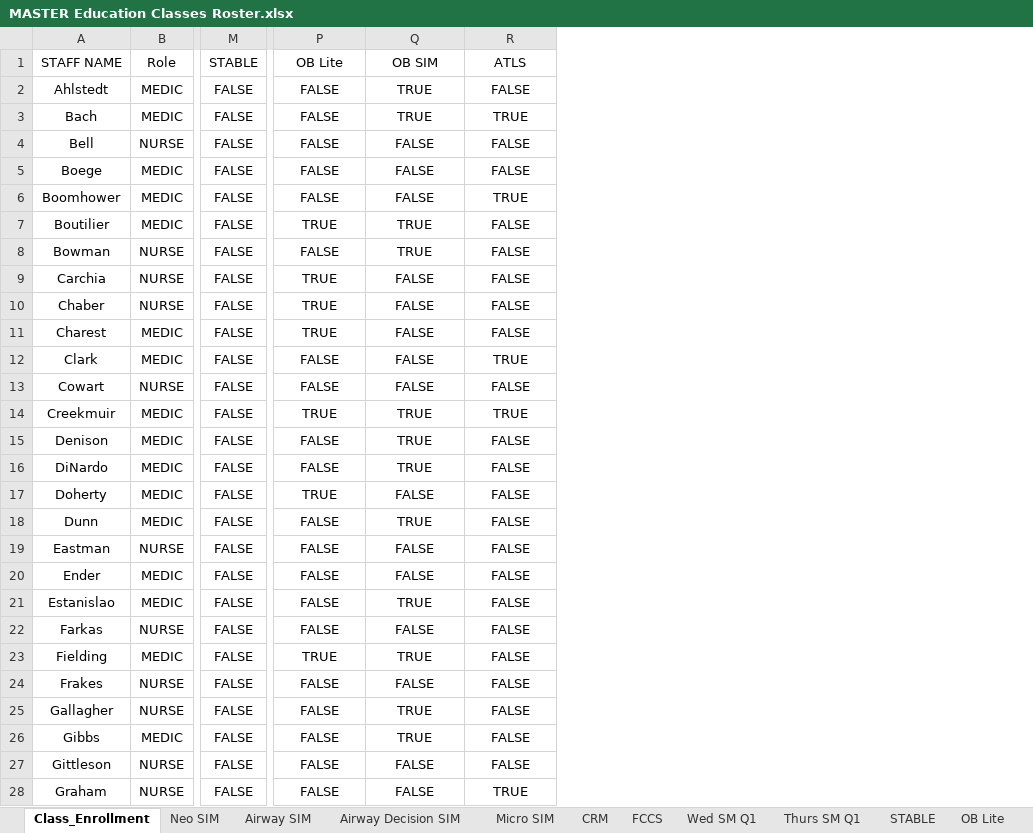
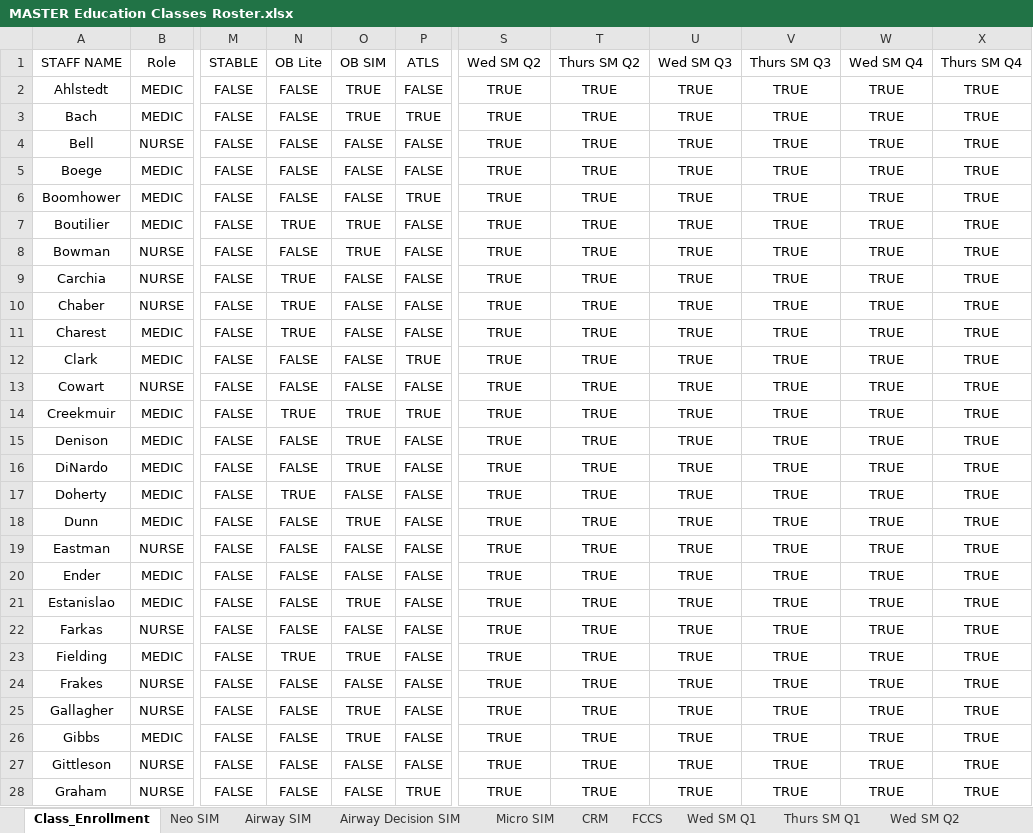
Before and after one commit to AlphaBravo227/CrewOps360, an Excel workbook: training/upload/MASTER Education Classes Roster.xlsx, sheet Class_Enrollment, drawn as a sheet; only a part is shown, gaps mark what is left out; values as stored, in another font and other column widths than the file's, no borders; table styles not drawn; addresses are those after the commit; the diff covers the shown part only; the diff names each change by its address in the sheet, - before the commit and + after, or states it on an @@ line.

Commit message:
Update MASTER Education Classes Roster.xlsx

```diff
--- a/training/upload/MASTER Education Classes Roster.xlsx (sheet Class_Enrollment)
+++ b/training/upload/MASTER Education Classes Roster.xlsx (sheet Class_Enrollment)
+sheet tab: Wed SM Q2
+column N (OB Lite), rows 2-28: FALSE | FALSE | FALSE | FALSE | FALSE | TRUE | FALSE | TRUE | TRUE | TRUE | FALSE | FALSE | TRUE | FALSE | FALSE | TRUE | FALSE | FALSE | FALSE | FALSE | FALSE | TRUE | FALSE | FALSE | FALSE | FALSE | FALSE
+column O (OB SIM), rows 2-28: TRUE | TRUE | FALSE | FALSE | FALSE | TRUE | TRUE | FALSE | FALSE | FALSE | FALSE | FALSE | TRUE | TRUE | TRUE | FALSE | TRUE | FALSE | FALSE | TRUE | FALSE | TRUE | FALSE | TRUE | TRUE | FALSE | FALSE
+column P (ATLS), rows 2-28: FALSE | TRUE | FALSE | FALSE | TRUE | FALSE | FALSE | FALSE | FALSE | FALSE | TRUE | FALSE | TRUE | FALSE | FALSE | FALSE | FALSE | FALSE | FALSE | FALSE | FALSE | FALSE | FALSE | FALSE | FALSE | FALSE | TRUE
+column V (Thurs SM Q3), rows 2-28: all TRUE
+column W (Wed SM Q4), rows 2-28: all TRUE
+column X (Thurs SM Q4), rows 2-28: all TRUE
-S1: OB Lite
+S1: Wed SM Q2
-T1: OB SIM
+T1: Thurs SM Q2
-U1: ATLS
+U1: Wed SM Q3
-S2:S6 (Wed SM Q2): FALSE
+S2:S6 (Wed SM Q2): TRUE
-U2 (Wed SM Q3): FALSE
+U2 (Wed SM Q3): TRUE
-T4:T6 (Thurs SM Q2): FALSE
+T4:T6 (Thurs SM Q2): TRUE
-U4:U5 (Wed SM Q3): FALSE
+U4:U5 (Wed SM Q3): TRUE
-U7:U11 (Wed SM Q3): FALSE
+U7:U11 (Wed SM Q3): TRUE
-S8 (Wed SM Q2): FALSE
+S8 (Wed SM Q2): TRUE
-T9:T13 (Thurs SM Q2): FALSE
+T9:T13 (Thurs SM Q2): TRUE
-S12:S13 (Wed SM Q2): FALSE
+S12:S13 (Wed SM Q2): TRUE
-U13 (Wed SM Q3): FALSE
+U13 (Wed SM Q3): TRUE
-S15:S16 (Wed SM Q2): FALSE
+S15:S16 (Wed SM Q2): TRUE
-U15:U27 (Wed SM Q3): FALSE
+U15:U27 (Wed SM Q3): TRUE
-T17 (Thurs SM Q2): FALSE
+T17 (Thurs SM Q2): TRUE
-S18:S22 (Wed SM Q2): FALSE
+S18:S22 (Wed SM Q2): TRUE
-T19:T20 (Thurs SM Q2): FALSE
+T19:T20 (Thurs SM Q2): TRUE
-T22 (Thurs SM Q2): FALSE
+T22 (Thurs SM Q2): TRUE
-S24:S28 (Wed SM Q2): FALSE
+S24:S28 (Wed SM Q2): TRUE
-T24 (Thurs SM Q2): FALSE
+T24 (Thurs SM Q2): TRUE
-T27:T28 (Thurs SM Q2): FALSE
+T27:T28 (Thurs SM Q2): TRUE
```
Also changed, not shown: 334 edited cells elsewhere in this sheet, other sheet tabs.
